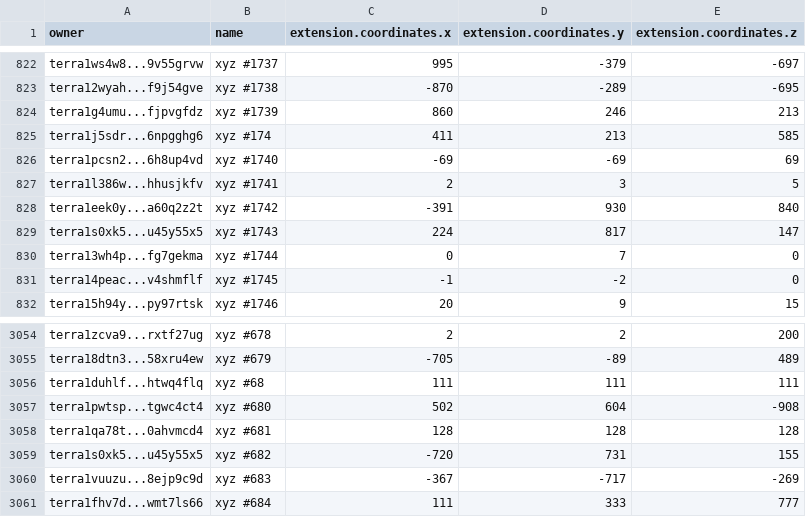
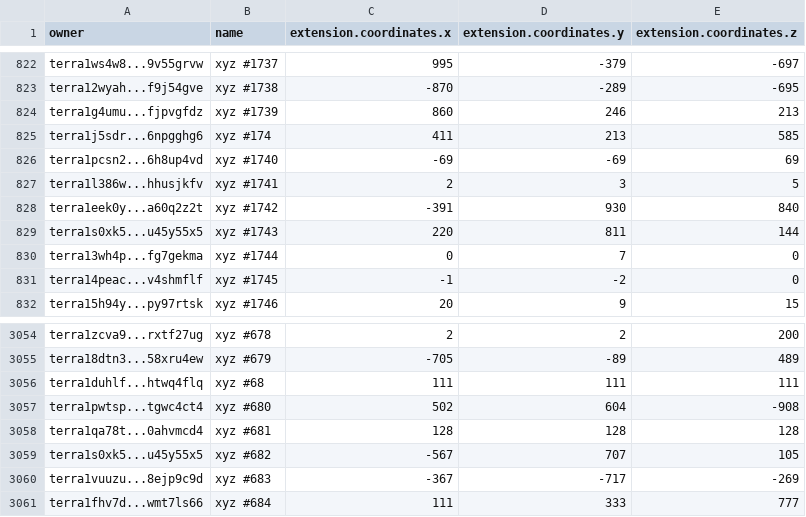
Before and after one commit to cryptoYJ/xyz-tools, a CSV file: xyz-all-tokens.csv, drawn as a sheet; only a part is shown, gaps mark what is left out.

Commit message:
update data

```diff
--- a/xyz-all-tokens.csv
+++ b/xyz-all-tokens.csv
@@ -828,3 +828,3 @@
 "terra1eek0y...a60q2z2t","xyz #1742",-391,930,840
-"terra1s0xk5...u45y55x5","xyz #1743",224,817,147
+"terra1s0xk5...u45y55x5","xyz #1743",220,811,144
 "terra13wh4p...fg7gekma","xyz #1744",0,7,0
@@ -3058,3 +3058,3 @@
 "terra1qa78t...0ahvmcd4","xyz #681",128,128,128
-"terra1s0xk5...u45y55x5","xyz #682",-720,731,155
+"terra1s0xk5...u45y55x5","xyz #682",-567,707,105
 "terra1vuuzu...8ejp9c9d","xyz #683",-367,-717,-269
```
Also changed, not shown: 1 other file.
